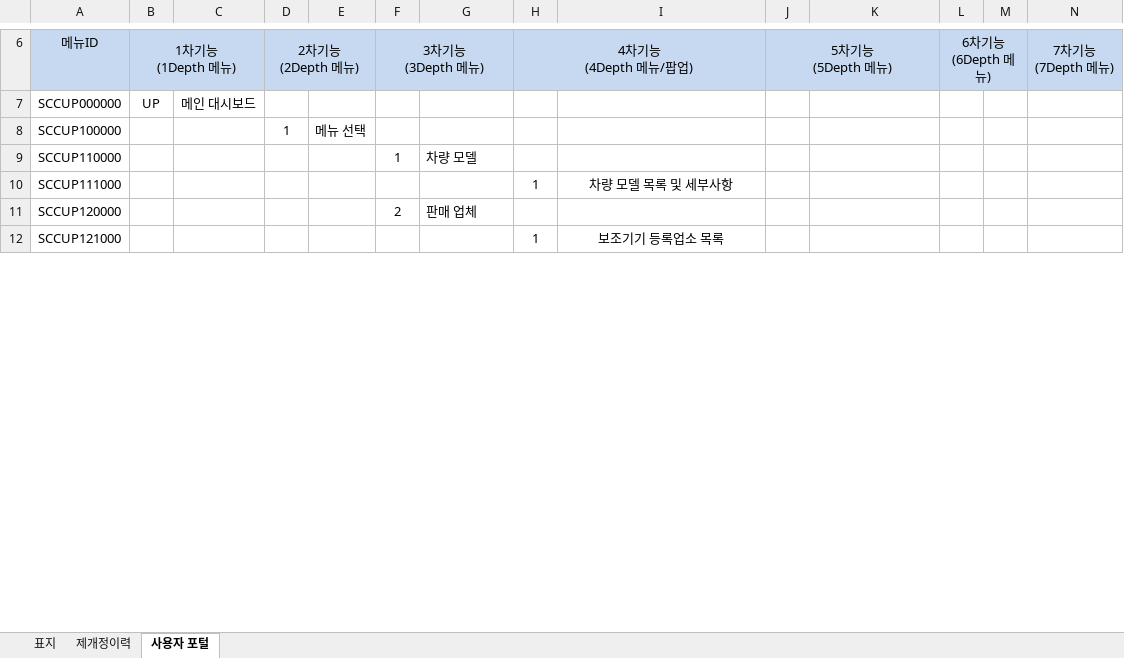
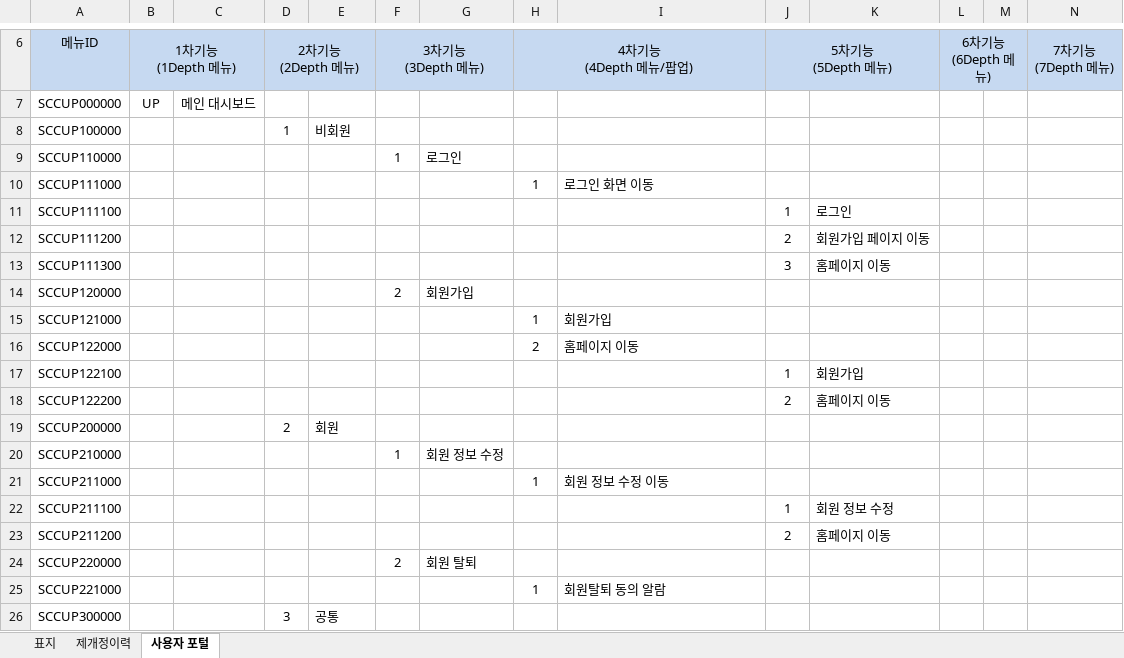
Before and after one commit to sosomm20141212/silver-car-community, an Excel workbook: _documents/메뉴구조도(KPC-SCC-IA01).xlsx, sheet 사용자 포털, drawn as a sheet; only a part is shown, gaps mark what is left out; values as stored, in another font and other column widths than the file's, no borders; charts and pictures not drawn; addresses are those after the commit; rows hold the shown columns only; the diff covers the shown part only; the diff names each change by its address in the sheet, - before the commit and + after, or states it on an @@ line.

Commit message:
메뉴구조도 수정

```diff
--- a/_documents/메뉴구조도(KPC-SCC-IA01).xlsx (sheet 사용자 포털)
+++ b/_documents/메뉴구조도(KPC-SCC-IA01).xlsx (sheet 사용자 포털)
-E8: 메뉴 선택
+E8: 비회원
-G9: 차량 모델
+G9: 로그인
-I10: 차량 모델 목록 및 세부사항
+I10: 로그인 화면 이동
-I10 alignment: center
+I10 alignment: left
+row 11: SCCUP111100 |  |  |  |  |  |  |  |  | 1 | 로그인
+row 12: SCCUP111200 |  |  |  |  |  |  |  |  | 2 | 회원가입 페이지 이동
+row 13: SCCUP111300 |  |  |  |  |  |  |  |  | 3 | 홈페이지 이동
-G14: 판매 업체
+G14: 회원가입
-I15: 보조기기 등록업소 목록
+I15: 회원가입
-I15 alignment: center
+I15 alignment: left
+row 16: SCCUP122000 |  |  |  |  |  |  | 2 | 홈페이지 이동
+row 17: SCCUP122100 |  |  |  |  |  |  |  |  | 1 | 회원가입
+row 18: SCCUP122200 |  |  |  |  |  |  |  |  | 2 | 홈페이지 이동
+row 19: SCCUP200000 |  |  | 2 | 회원
+row 20: SCCUP210000 |  |  |  |  | 1 | 회원 정보 수정
+row 21: SCCUP211000 |  |  |  |  |  |  | 1 | 회원 정보 수정 이동
+row 22: SCCUP211100 |  |  |  |  |  |  |  |  | 1 | 회원 정보 수정
+row 23: SCCUP211200 |  |  |  |  |  |  |  |  | 2 | 홈페이지 이동
+row 24: SCCUP220000 |  |  |  |  | 2 | 회원 탈퇴
+row 25: SCCUP221000 |  |  |  |  |  |  | 1 | 회원탈퇴 동의 알람
+row 26: SCCUP300000 |  |  | 3 | 공통
```
Also changed, not shown: 34 added rows, 12 removed rows, 18 edited cells and cell formats elsewhere in this sheet, sheet 제개정이력, charts or pictures, _documents/1조간트차트.xlsx.
